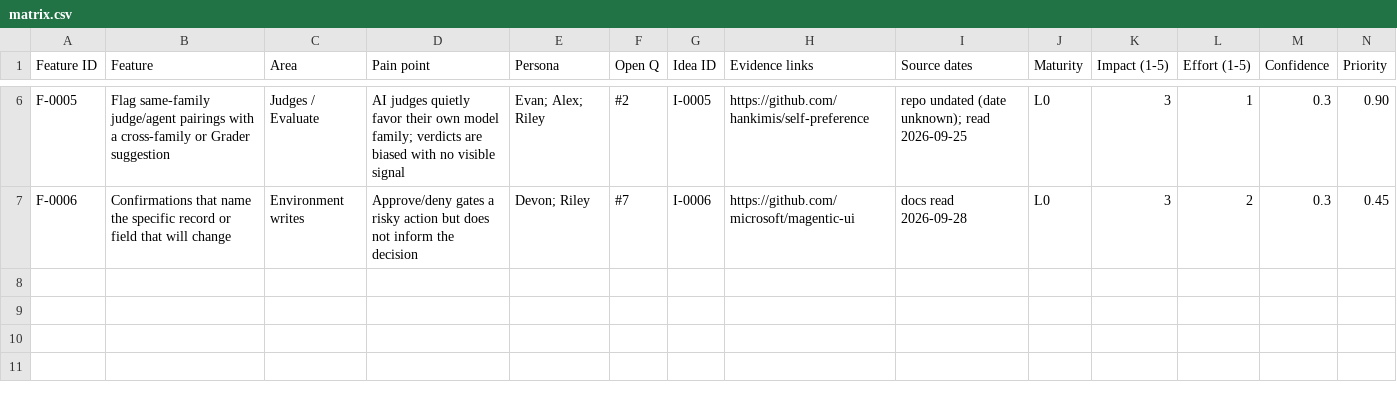
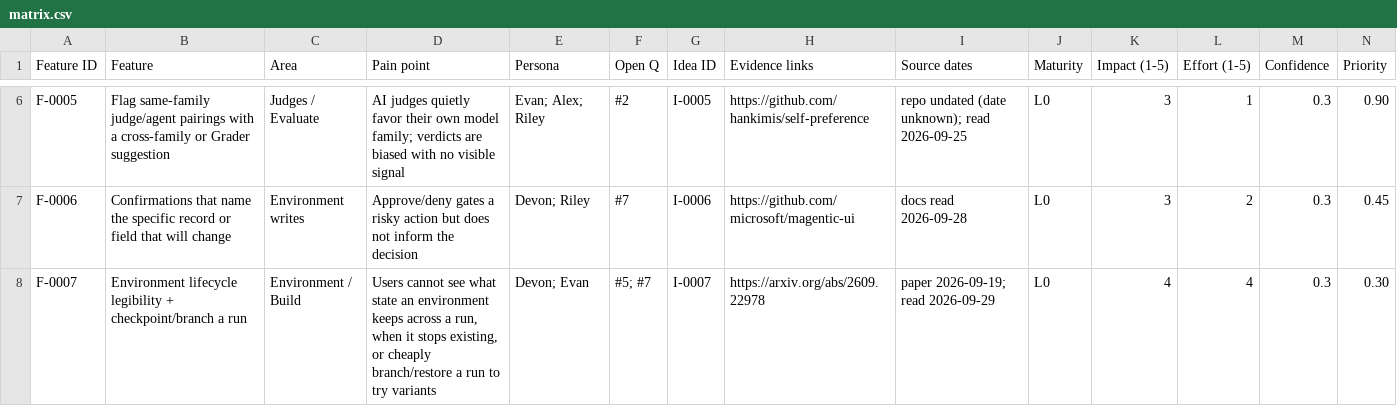
Before and after one commit to javiervio/layerlens-agentic-research, a CSV file: features/matrix.csv, drawn as a sheet; only a part is shown, gaps mark what is left out; rows hold the shown columns only; the diff names each change by its address in the sheet, - before the commit and + after, or states it on an @@ line.

```diff
--- a/features/matrix.csv
+++ b/features/matrix.csv
+row 8: F-0007 | Environment lifecycle legibility + checkpoint/branch a run | Environment / Build | Users cannot see what state an environment keeps across a run, when it stops existing, or cheaply branch/restore a run to try variants | Devon; Evan | #5; #7 | I-0007 | https://arxiv.org/abs/2609.22978 | paper 2026-09-19; read 2026-09-29 | L0 | 4 | 4 | 0.3 | 0.30
```
Also changed, not shown: 4 other files.
